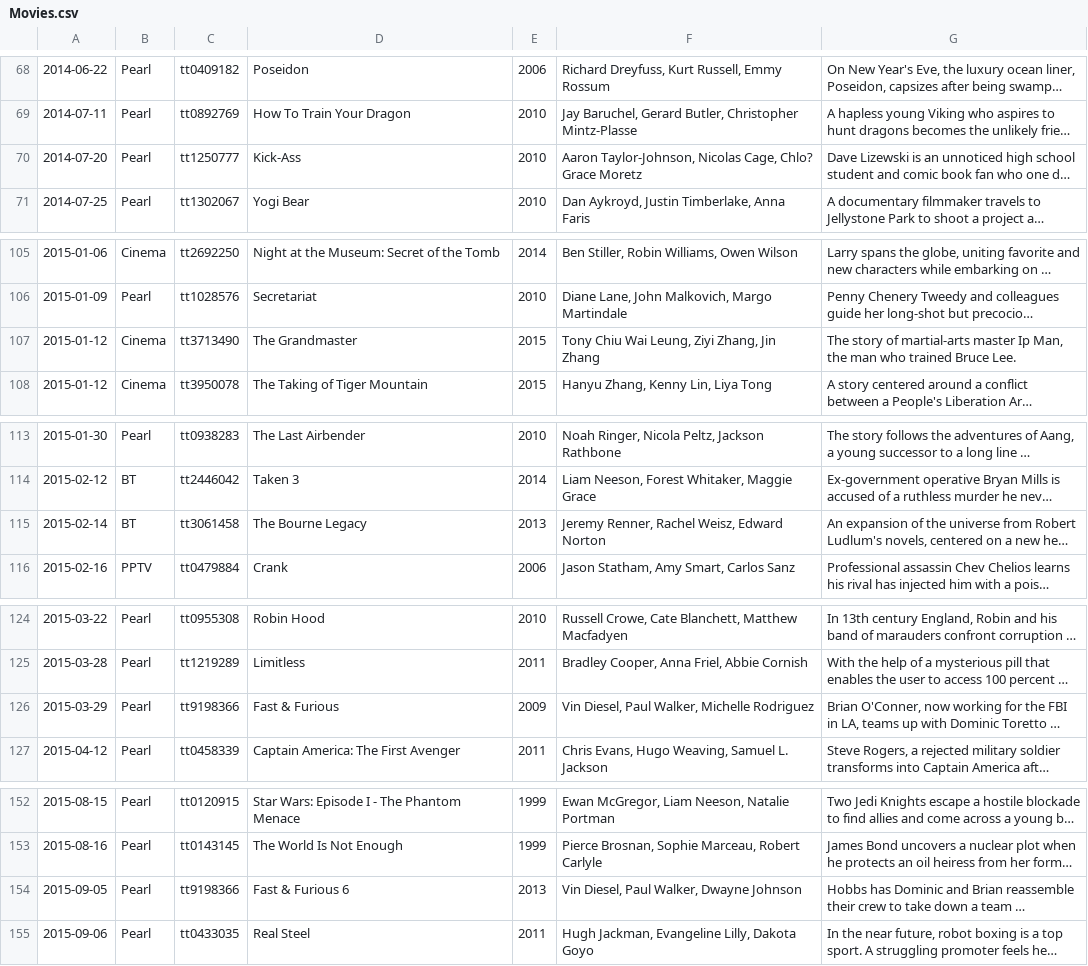
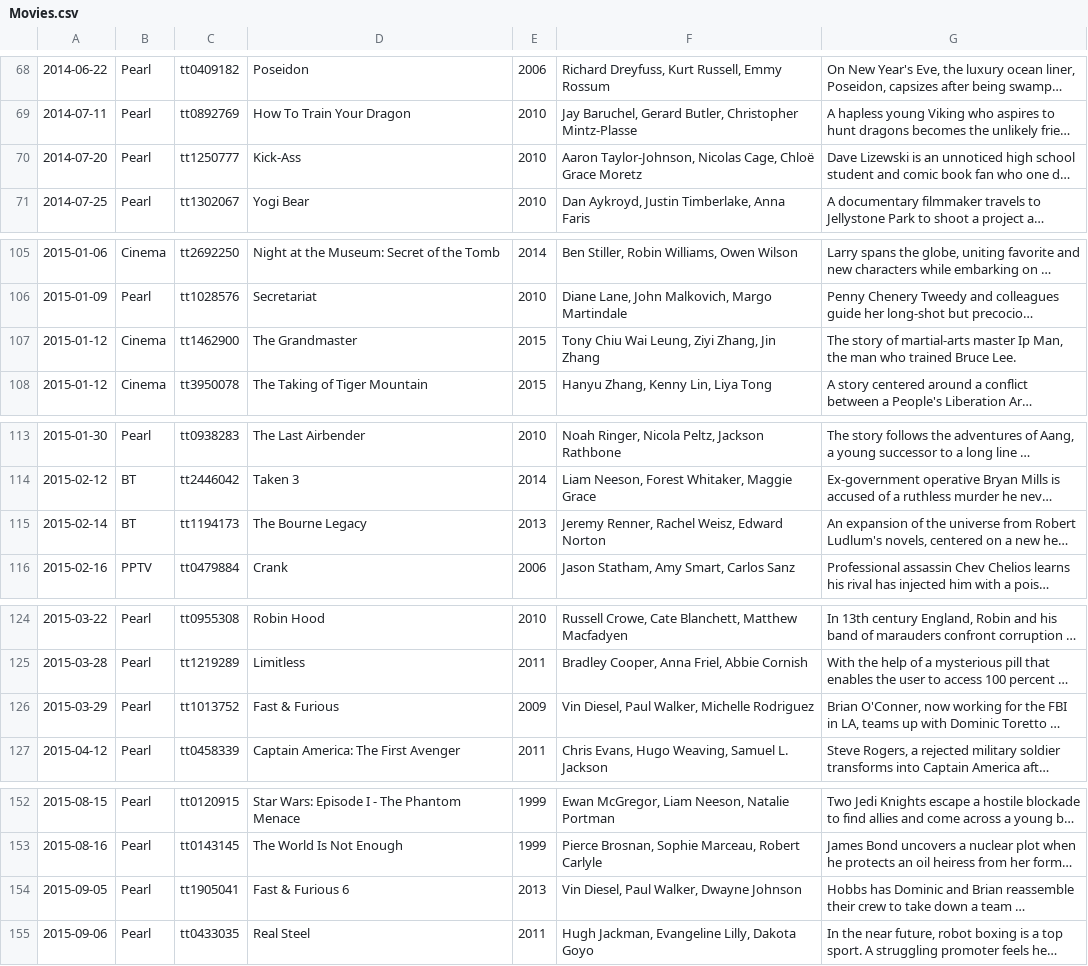
Before and after one commit to HongjianLi/IMDbCrawler, a CSV file: Movies.csv, drawn as a sheet; only a part is shown, gaps mark what is left out; long unchanged cells end in …; the diff covers the shown part only; the diff names each change by its address in the sheet, - before the commit and + after, or states it on an @@ line.

Commit message:
Update Movies.csv

```diff
--- a/Movies.csv
+++ b/Movies.csv
-F70: …Nicolas Cage, Chlo? Grace Moretz
+F70: …Nicolas Cage, Chloë Grace Moretz
-C107: tt3713490
+C107: tt1462900
-C115: tt3061458
+C115: tt1194173
-C126: tt9198366
+C126: tt1013752
-C154: tt9198366
+C154: tt1905041
```
Also changed, not shown: 59 edited cells elsewhere in this file.
